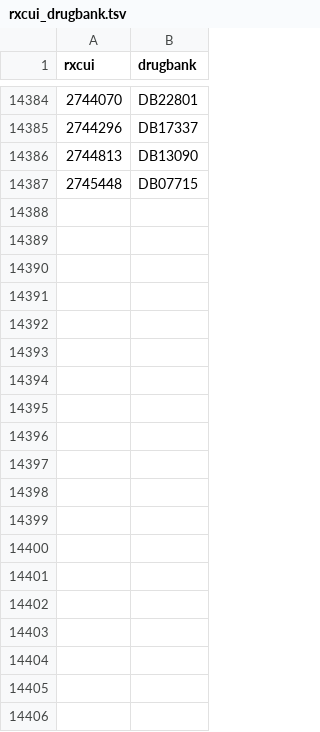
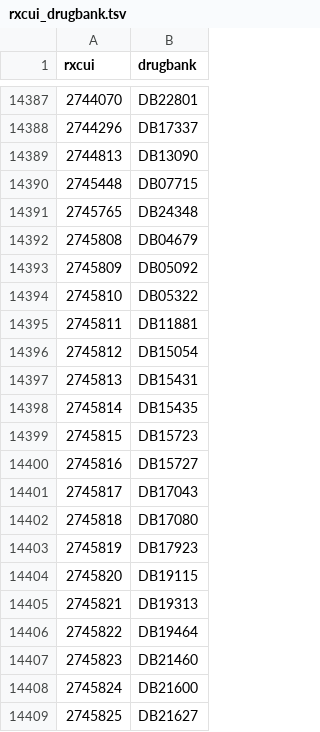
Before and after one commit to mcwdsi/dron, a TSV file: src/templates/rxcui_drugbank.tsv, drawn as a sheet; only a part is shown, gaps mark what is left out; the diff covers the shown part only; the diff names each change by its address in the sheet, - before the commit and + after, or states it on an @@ line.

```diff
--- a/src/templates/rxcui_drugbank.tsv
+++ b/src/templates/rxcui_drugbank.tsv
+row 14391: 2745765 | DB24348
+row 14392: 2745808 | DB04679
+row 14393: 2745809 | DB05092
+row 14394: 2745810 | DB05322
+row 14395: 2745811 | DB11881
+row 14396: 2745812 | DB15054
+row 14397: 2745813 | DB15431
+row 14398: 2745814 | DB15435
+row 14399: 2745815 | DB15723
+row 14400: 2745816 | DB15727
+row 14401: 2745817 | DB17043
+row 14402: 2745818 | DB17080
+row 14403: 2745819 | DB17923
+row 14404: 2745820 | DB19115
+row 14405: 2745821 | DB19313
+row 14406: 2745822 | DB19464
+row 14407: 2745823 | DB21460
+row 14408: 2745824 | DB21600
+row 14409: 2745825 | DB21627
```
Also changed, not shown: 26 added rows elsewhere in this file, src/templates/clinical_drug_form_ingredient.tsv, src/templates/ingredient.tsv, 8 other files.
